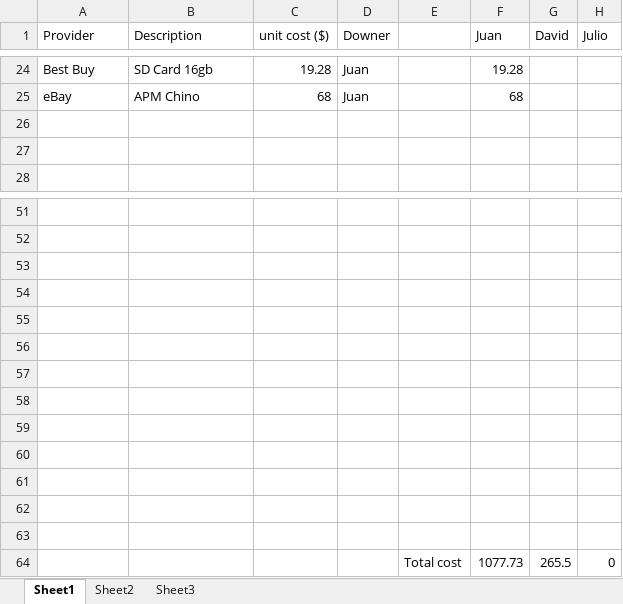
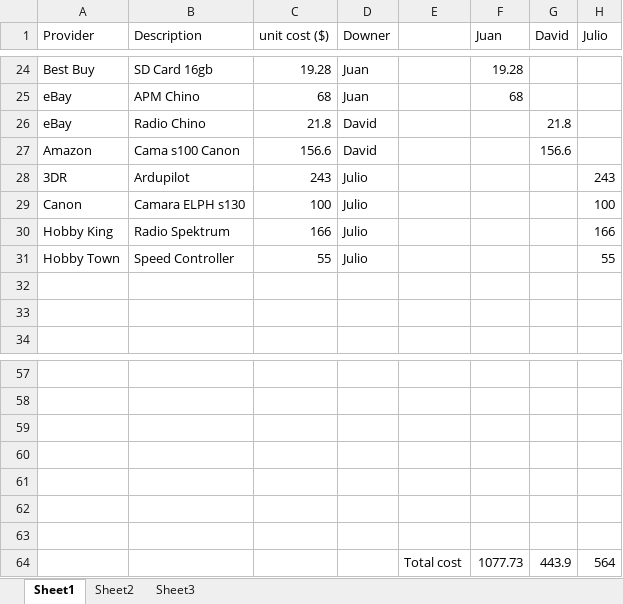
Before and after one commit to jjh-drones/agriculture, an Excel workbook: Cost/Accountability.xlsx, sheet Sheet1, drawn as a sheet; only a part is shown, gaps mark what is left out; values as stored, in another font and other column widths than the file's, no borders; removed rows and columns are numbered as before the commit, all else as after; the diff names each change by its address in the sheet, - before the commit and + after, or states it on an @@ line.

Commit message:
Version with BIG things in mind. More to come for julio from home depot and some other BS

```diff
--- a/Cost/Accountability.xlsx (sheet Sheet1)
+++ b/Cost/Accountability.xlsx (sheet Sheet1)
+row 26: eBay | Radio Chino | 21.8 | David |  |  | 21.8
+row 27: Amazon | Cama s100 Canon | 156.6 | David |  |  | 156.6
+row 28: 3DR | Ardupilot | 243 | Julio |  |  |  | 243
+row 29: Canon | Camara ELPH s130 | 100 | Julio |  |  |  | 100
+row 30: Hobby King | Radio Spektrum | 166 | Julio |  |  |  | 166
+row 31: Hobby Town | Speed Controller | 55 | Julio |  |  |  | 55
-row 64: (empty)
+row 64:  |  |  |  | Total cost | 1077.73 | 443.9 | 564
-row 59: (empty)
-row 60: (empty)
-row 61: (empty)
-row 62: (empty)
-row 63: (empty)
-row 64:  |  |  |  | Total cost | 1077.73 | 265.5 | 0
```
Also changed, not shown: formulas that keep their value.
